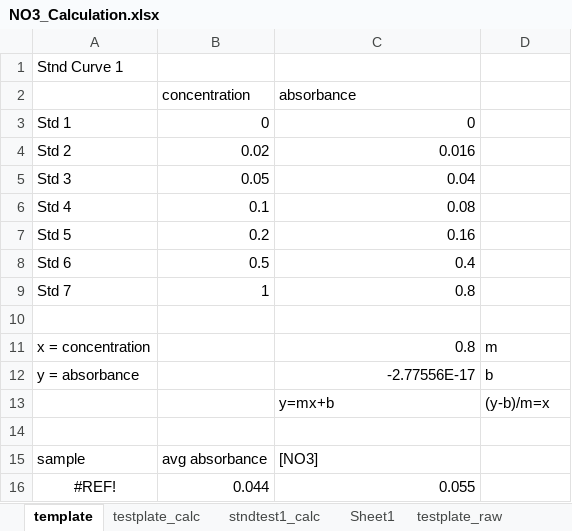
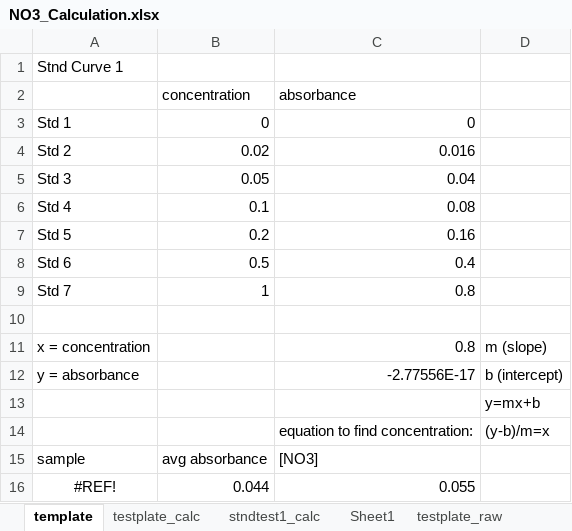
Before and after one commit to brookewicz/LabNotebook, an Excel workbook: Nutrients/no3_calculations/NO3_Calculation.xlsx, sheet template, drawn as a sheet; values as stored, in another font and other column widths than the file's, no borders; charts and pictures not drawn; removed rows and columns are numbered as before the commit, all else as after; the diff names each change by its address in the sheet, - before the commit and + after, or states it on an @@ line.

```diff
--- a/Nutrients/no3_calculations/NO3_Calculation.xlsx (sheet template)
+++ b/Nutrients/no3_calculations/NO3_Calculation.xlsx (sheet template)
-D11: m
+D11: m (slope)
-D12: b
+D12: b (intercept)
-row 13:  |  | y=mx+b | (y-b)/m=x
-D13: (empty)
+D13: y=mx+b
+row 14:  |  | equation to find concentration: | (y-b)/m=x
```
Also changed, not shown: Nutrients/plate_maps/SampleMap_4_24_2025.xlsx, 14 other files.
